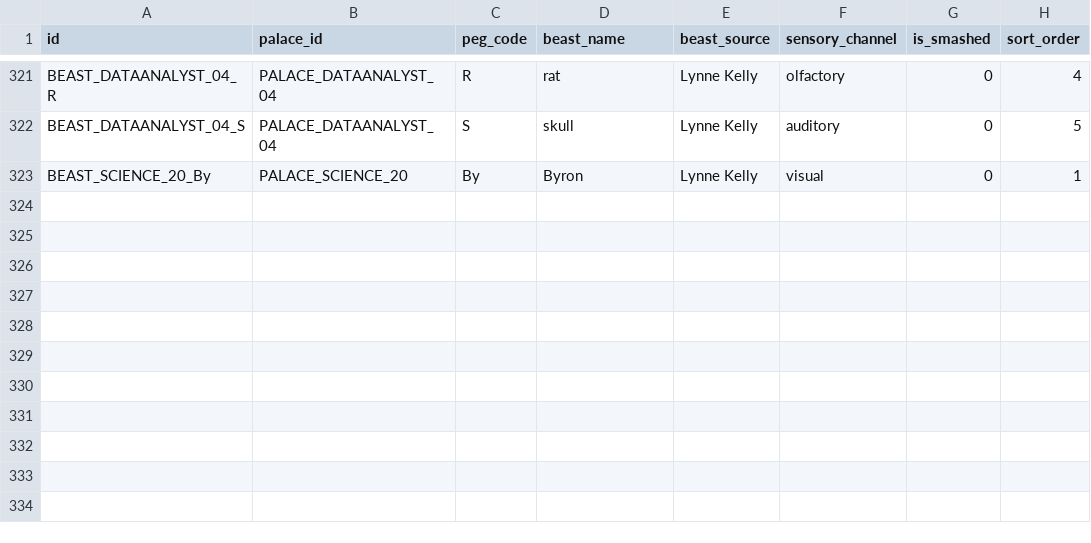
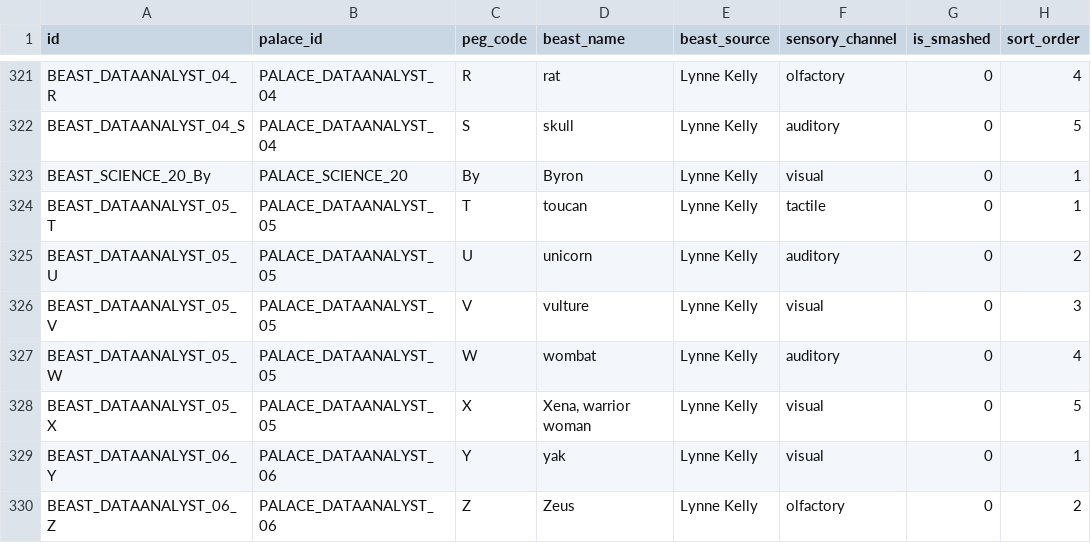
Before and after one commit to duducm2/scripts, a CSV file: mnemonics/data/beasts.csv, drawn as a sheet; only a part is shown, gaps mark what is left out.

```diff
--- a/mnemonics/data/beasts.csv
+++ b/mnemonics/data/beasts.csv
@@ -323 +323,8 @@ BEAST_DATAANALYST_04_S,PALACE_DATAANALYST_04,S,skull,Lynne Kelly,auditory,0,5
 BEAST_SCIENCE_20_By,PALACE_SCIENCE_20,By,Byron,Lynne Kelly,visual,0,1
+BEAST_DATAANALYST_05_T,PALACE_DATAANALYST_05,T,toucan,Lynne Kelly,tactile,0,1
+BEAST_DATAANALYST_05_U,PALACE_DATAANALYST_05,U,unicorn,Lynne Kelly,auditory,0,2
+BEAST_DATAANALYST_05_V,PALACE_DATAANALYST_05,V,vulture,Lynne Kelly,visual,0,3
+BEAST_DATAANALYST_05_W,PALACE_DATAANALYST_05,W,wombat,Lynne Kelly,auditory,0,4
+BEAST_DATAANALYST_05_X,PALACE_DATAANALYST_05,X,"Xena, warrior woman",Lynne Kelly,visual,0,5
+BEAST_DATAANALYST_06_Y,PALACE_DATAANALYST_06,Y,yak,Lynne Kelly,visual,0,1
+BEAST_DATAANALYST_06_Z,PALACE_DATAANALYST_06,Z,Zeus,Lynne Kelly,olfactory,0,2
```
Also changed, not shown: mnemonics/data/atoms.csv, mnemonics/data/palaces.csv, 2 other files.
